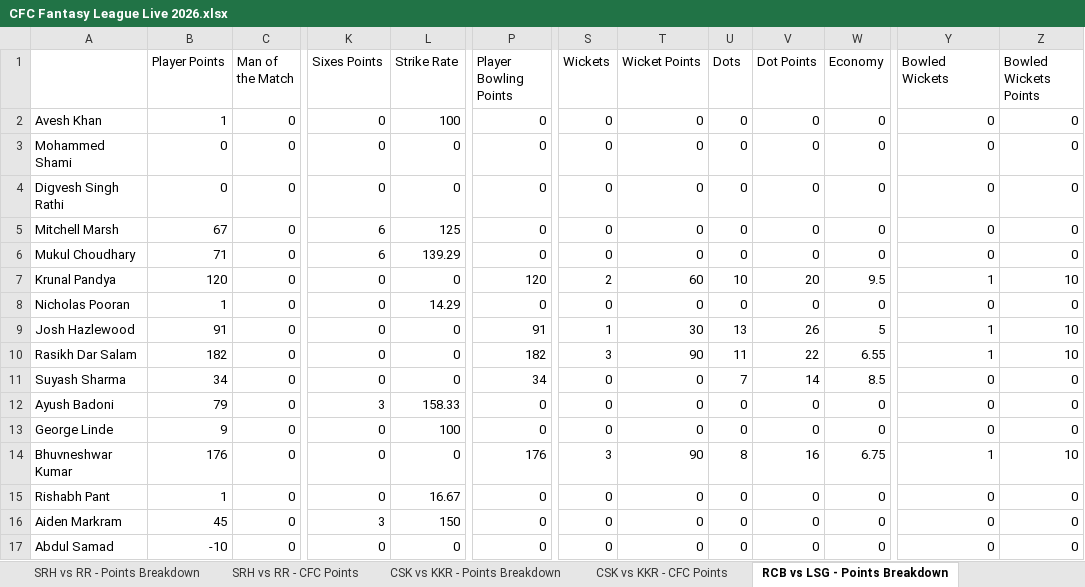
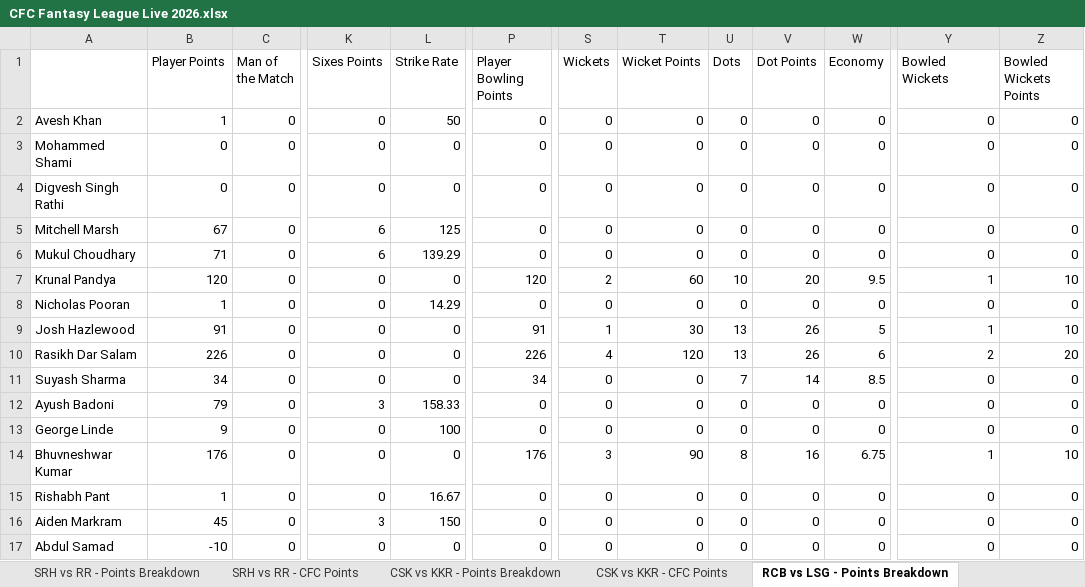
Before and after one commit to nisarg-m-shah/IPL-Fantasy-2026, an Excel workbook: CFC Fantasy League Live 2026.xlsx, sheet RCB vs LSG - Points Breakdown, drawn as a sheet; only a part is shown, gaps mark what is left out; values as stored, in another font and other column widths than the file's, no borders; the diff names each change by its address in the sheet, - before the commit and + after, or states it on an @@ line.

```diff
--- a/CFC Fantasy League Live 2026.xlsx (sheet RCB vs LSG - Points Breakdown)
+++ b/CFC Fantasy League Live 2026.xlsx (sheet RCB vs LSG - Points Breakdown)
-L2 (Strike Rate): 100
+L2 (Strike Rate): 50
-B10 (Player Points): 182
+B10 (Player Points): 226
-P10 (Player Bowling Points): 182
+P10 (Player Bowling Points): 226
-S10 (Wickets): 3
+S10 (Wickets): 4
-T10 (Wicket Points): 90
+T10 (Wicket Points): 120
-U10 (Dots): 11
+U10 (Dots): 13
-V10 (Dot Points): 22
+V10 (Dot Points): 26
-W10 (Economy): 6.55
+W10 (Economy): 6
-Y10 (Bowled Wickets): 1
+Y10 (Bowled Wickets): 2
-Z10 (Bowled Wickets Points): 10
+Z10 (Bowled Wickets Points): 20
```
Also changed, not shown: sheet Team Final Points, sheet Player Final Points, sheet RCB vs LSG - CFC Points.
